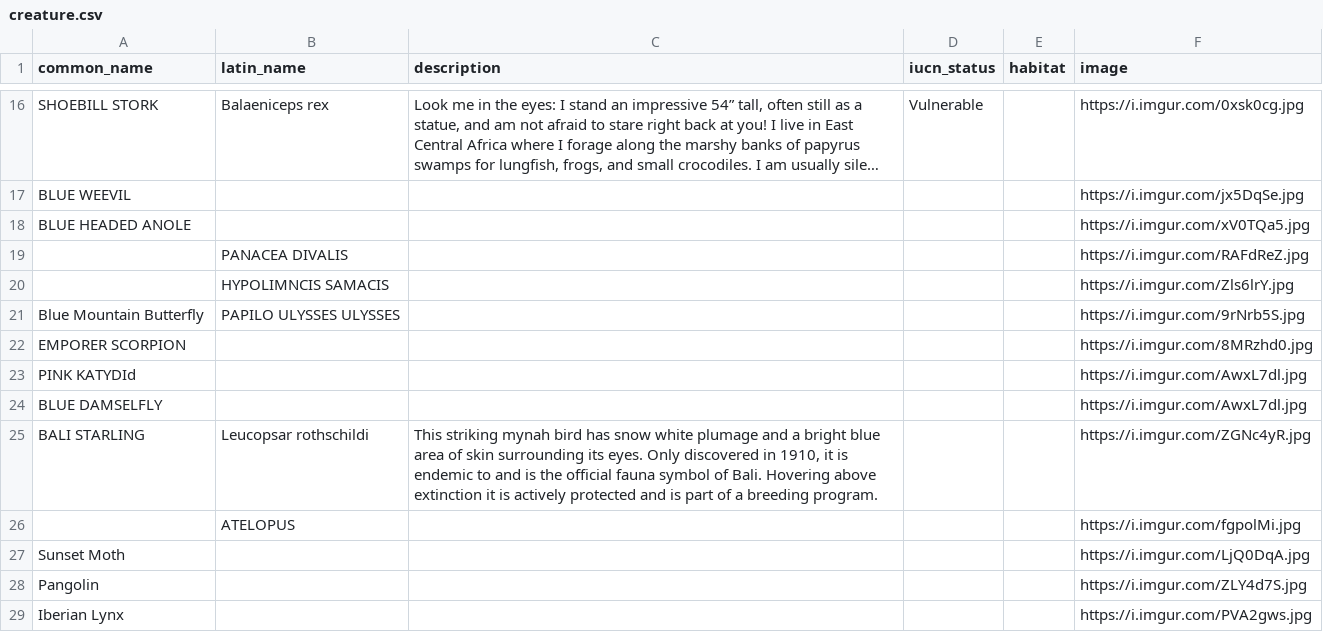
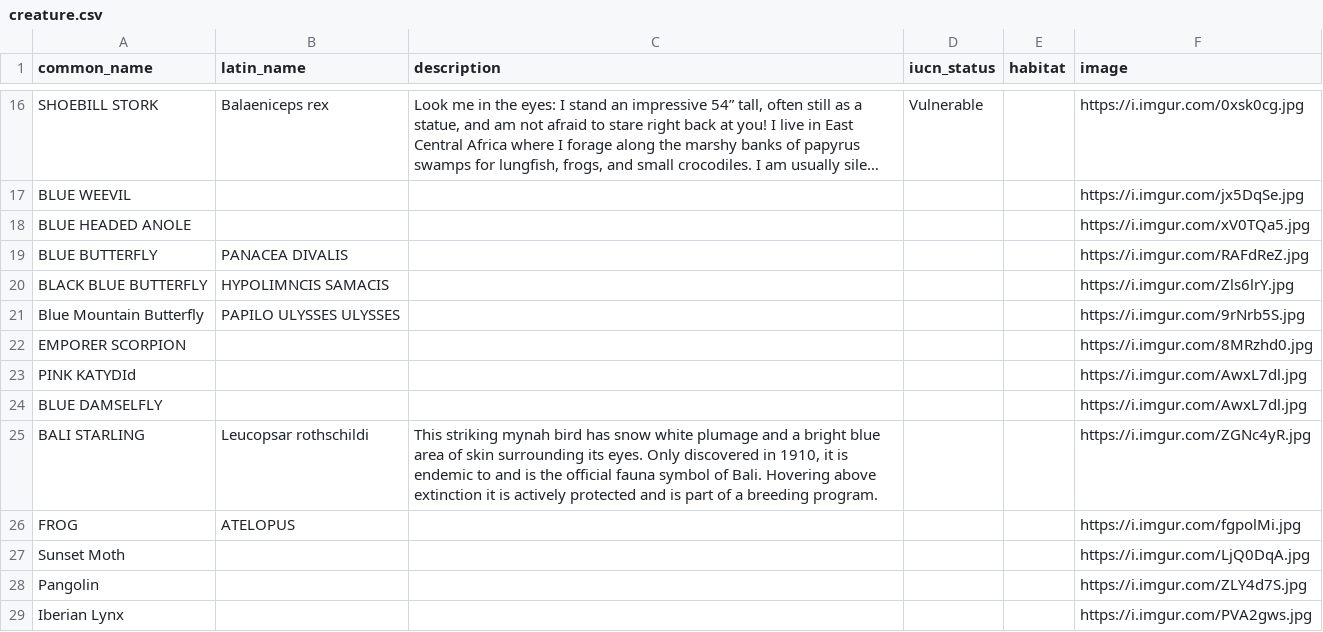
Before and after one commit to rachaelmillerdesign/memory-game-api, a CSV file: data/creature.csv, drawn as a sheet; only a part is shown, gaps mark what is left out; long unchanged cells end in ….

Commit message:
replaced commas which represented common names in CSV

```diff
--- a/data/creature.csv
+++ b/data/creature.csv
@@ -18,4 +18,4 @@ BLUE WEEVIL,,,,,https://i.imgur.com/jx5DqSe.jpg
 BLUE HEADED ANOLE,,,,,https://i.imgur.com/xV0TQa5.jpg
-,PANACEA DIVALIS,,,,https://i.imgur.com/RAFdReZ.jpg
-,HYPOLIMNCIS SAMACIS,,,,https://i.imgur.com/Zls6lrY.jpg
+BLUE BUTTERFLY,PANACEA DIVALIS,,,,https://i.imgur.com/RAFdReZ.jpg
+BLACK BLUE BUTTERFLY,HYPOLIMNCIS SAMACIS,,,,https://i.imgur.com/Zls6lrY.jpg
 Blue Mountain Butterfly,PAPILO ULYSSES ULYSSES,,,,https://i.imgur.com/9rNrb5S.jpg
@@ -25,3 +25,3 @@ BLUE DAMSELFLY,,,,,https://i.imgur.com/AwxL7dl.jpg
 BALI STARLING,Leucopsar rothschildi,"This striking mynah bird has snow white plumage and a bright blue area of skin surrounding its eyes.  Only discovered in 1910, it is endemic to and is the official fauna symbol of Bali.  Hovering above extinction it is actively protected and is part of a breeding program.",,,https://i.imgur.com/ZGNc4yR.jpg
-,ATELOPUS,,,,https://i.imgur.com/fgpolMi.jpg
+FROG,ATELOPUS,,,,https://i.imgur.com/fgpolMi.jpg
 Sunset Moth,,,,,https://i.imgur.com/LjQ0DqA.jpg
```
